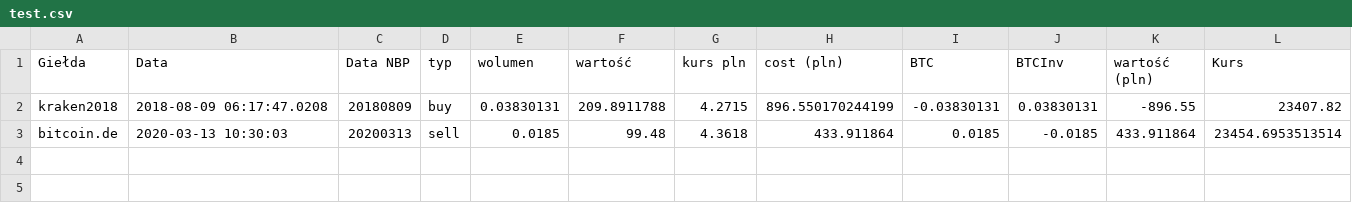
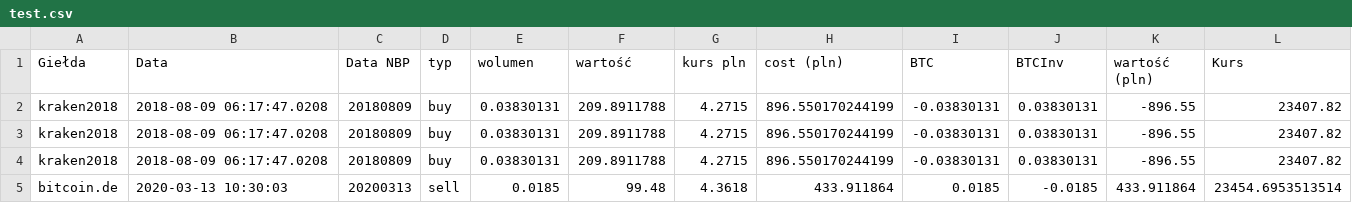
Before and after one commit to tomekit/testcalc, a CSV file: test.csv, drawn as a sheet; the diff names each change by its address in the sheet, - before the commit and + after, or states it on an @@ line.

```diff
--- a/test.csv
+++ b/test.csv
+row 3: kraken2018 | 2018-08-09 06:17:47.0208 | 20180809 | buy | 0.03830131 | 209.8911788 | 4.2715 | 896.550170244199 | -0.03830131 | 0.03830131 | -896.55 | 23407.82
+row 4: kraken2018 | 2018-08-09 06:17:47.0208 | 20180809 | buy | 0.03830131 | 209.8911788 | 4.2715 | 896.550170244199 | -0.03830131 | 0.03830131 | -896.55 | 23407.82
```
Also changed, not shown: 3 other files.
